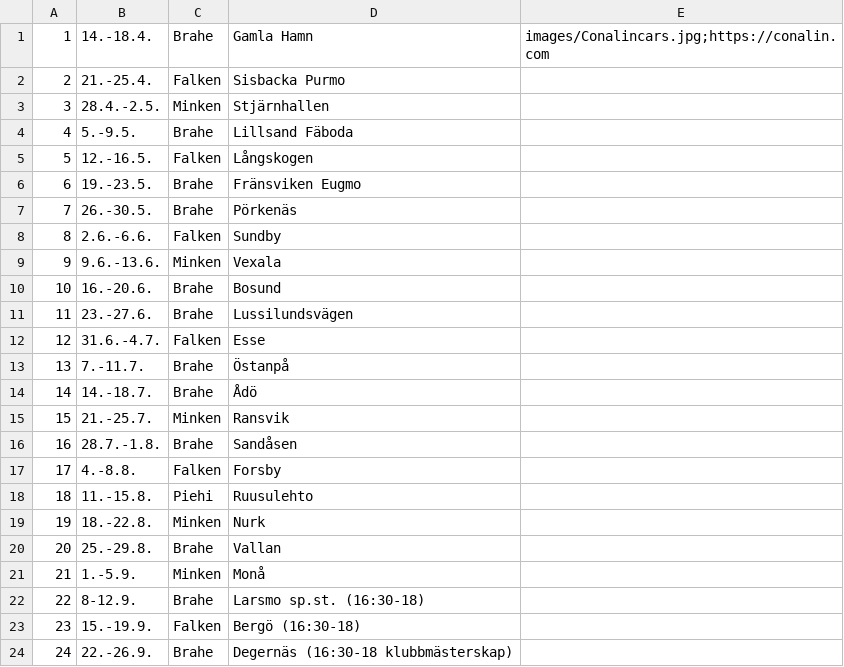
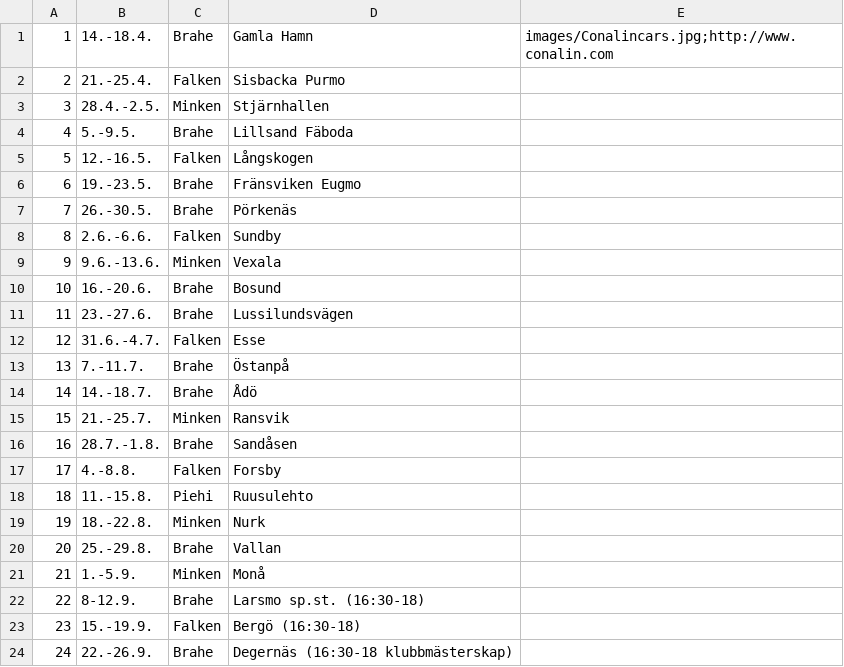
Before and after one commit to minkenol/website, a CSV file: program/2021.csv, drawn as a sheet.

Commit message:
Update 2021.csv

```diff
--- a/program/2021.csv
+++ b/program/2021.csv
@@ -1,2 +1,2 @@
- 1,  14.-18.4.,   Brahe, Gamla Hamn ,    images/Conalincars.jpg;https://conalin.com
+ 1,  14.-18.4.,   Brahe, Gamla Hamn ,    images/Conalincars.jpg;http://www.conalin.com
  2,  21.-25.4.,   Falken, Sisbacka Purmo,             
```
